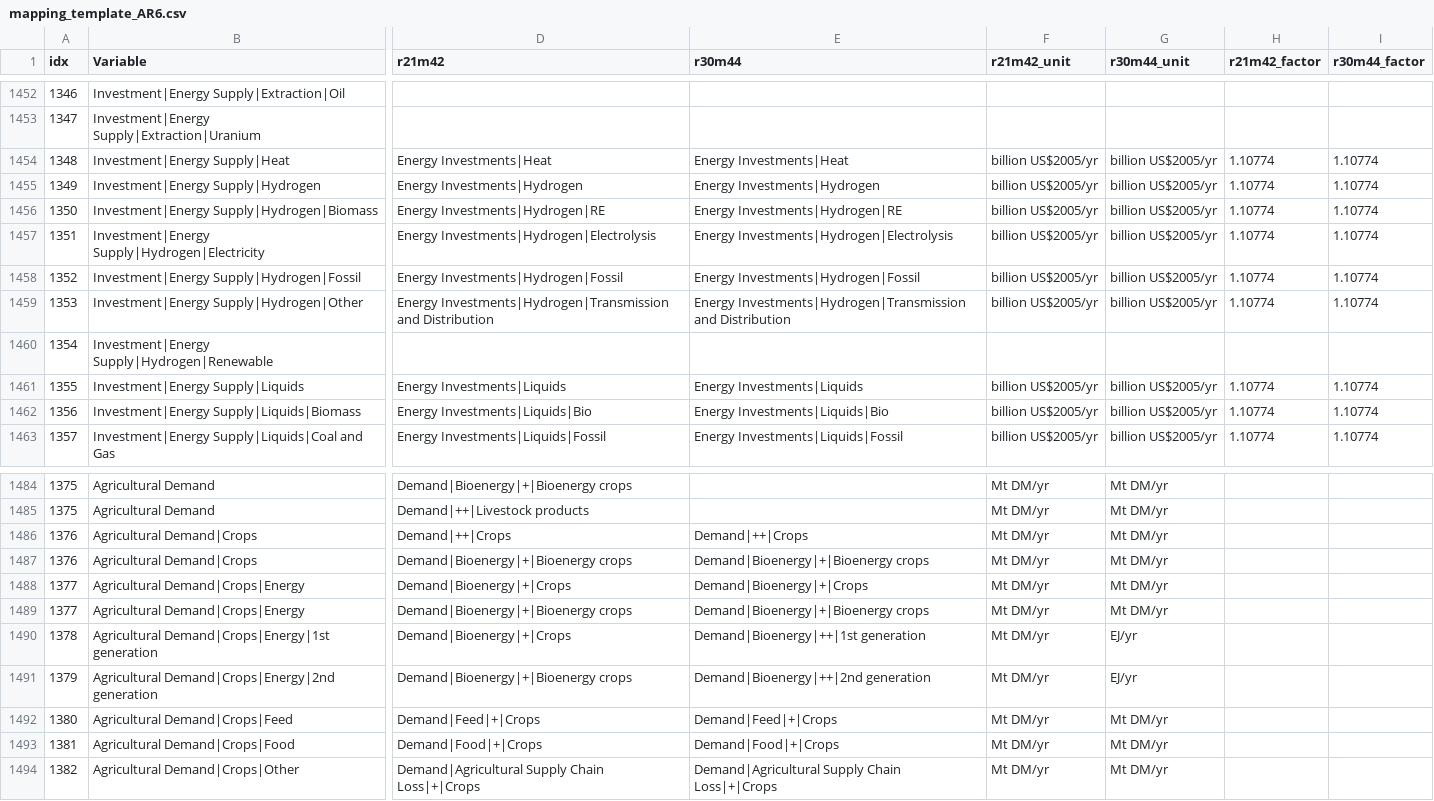
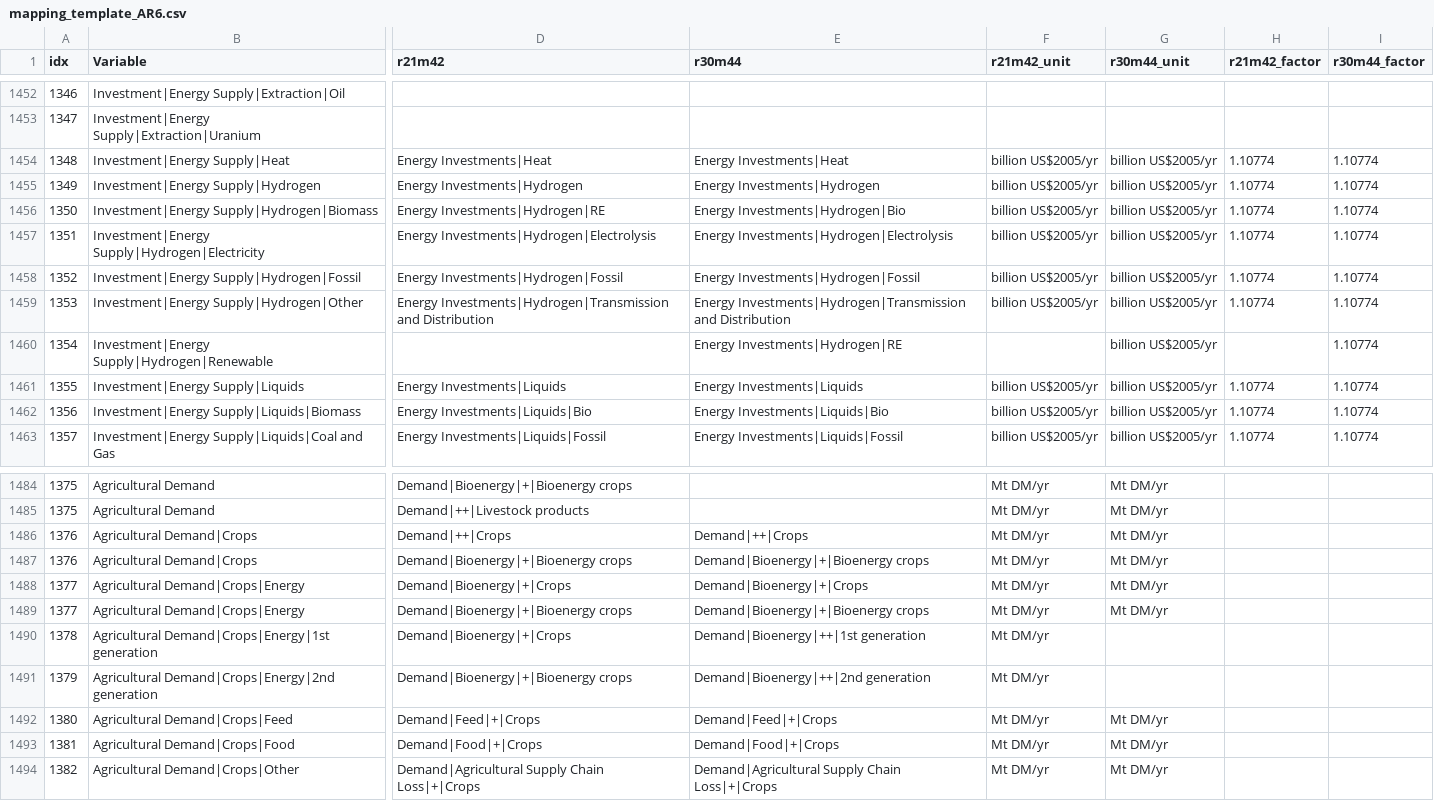
Before and after one commit to strefler/project_interfaces, a CSV file: ar6/mapping_template_AR6.csv, drawn as a sheet; only a part is shown, gaps mark what is left out; the diff names each change by its address in the sheet, - before the commit and + after, or states it on an @@ line.

Commit message:
more AR6 template fixes

```diff
--- a/ar6/mapping_template_AR6.csv
+++ b/ar6/mapping_template_AR6.csv
-E1456 (r30m44): Energy Investments|Hydrogen|RE
+E1456 (r30m44): Energy Investments|Hydrogen|Bio
-E1460 (r30m44): (empty)
+E1460 (r30m44): Energy Investments|Hydrogen|RE
-G1460 (r30m44_unit): (empty)
+G1460 (r30m44_unit): billion US$2005/yr
-I1460 (r30m44_factor): (empty)
+I1460 (r30m44_factor): 1.10774
-G1490:G1491 (r30m44_unit): EJ/yr
+G1490:G1491 (r30m44_unit): (empty)
```
